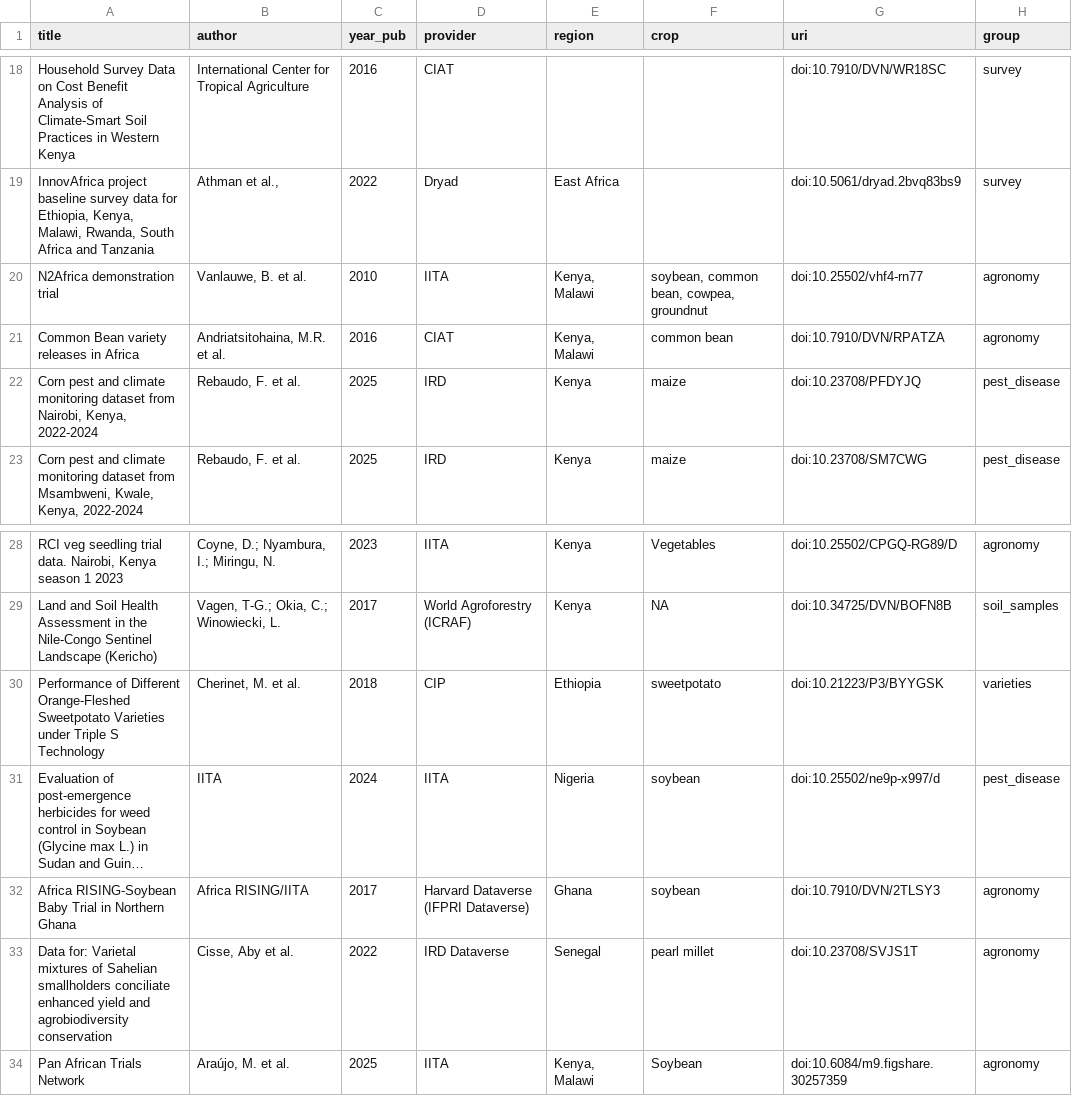
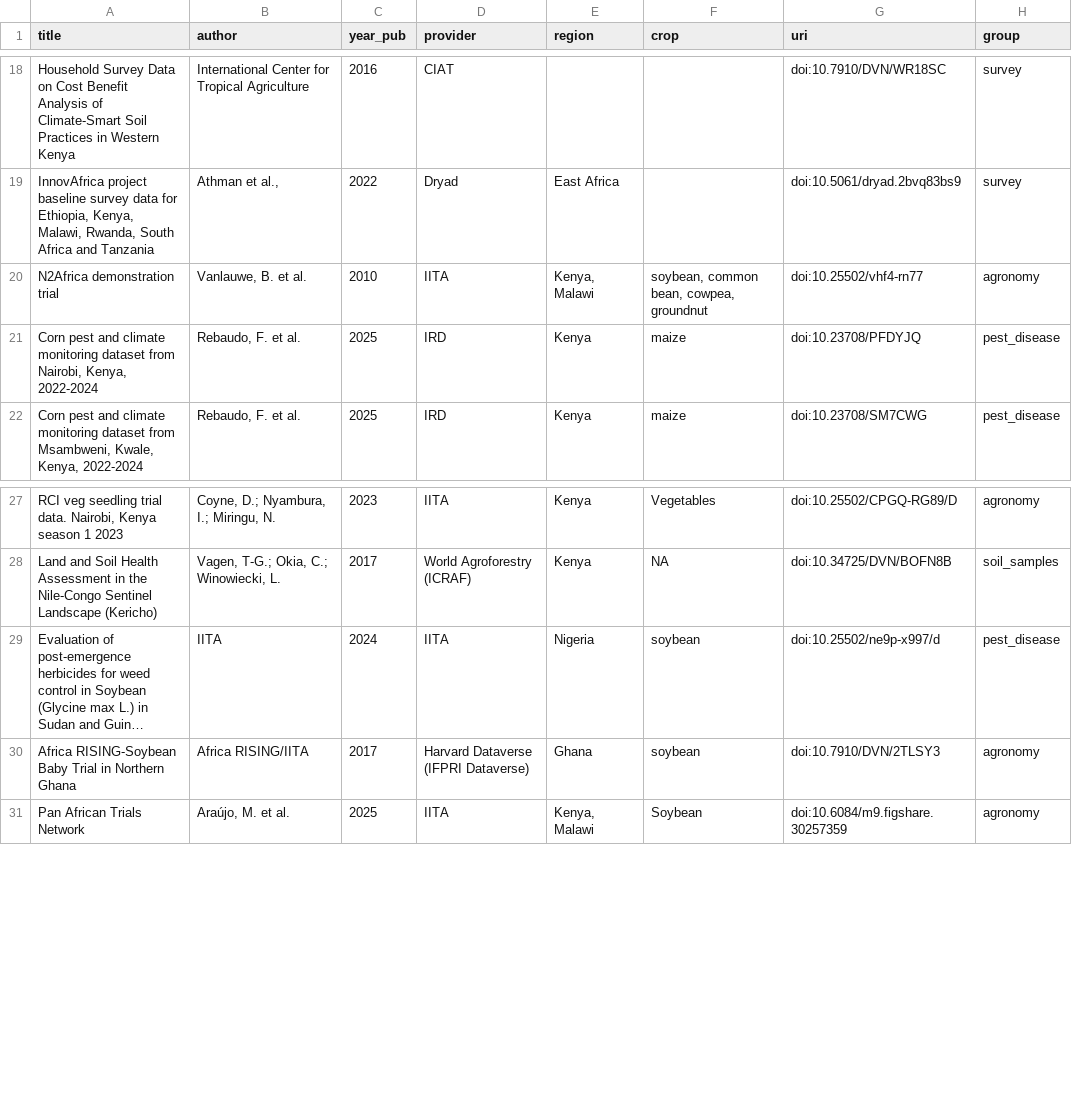
Before and after one commit to carob-data/carob, a CSV file: misc/todo/to-do.csv, drawn as a sheet; only a part is shown, gaps mark what is left out; long unchanged cells end in …; the diff names each change by its address in the sheet, - before the commit and + after, or states it on an @@ line.

```diff
--- a/misc/todo/to-do.csv
+++ b/misc/todo/to-do.csv
-row 21: Common Bean variety releases in Africa | Andriatsitohaina, M.R. et al. | 2016 | CIAT | Kenya, Malawi | common bean | doi:10.7910/DVN/RPATZA | agronomy
-row 30: Performance of Different Orange-Fleshed Sweetpotato Varieties under Triple S Technology | Cherinet, M. et al. | 2018 | CIP | Ethiopia | sweetpotato | doi:10.21223/P3/BYYGSK | varieties
-row 33: Data for: Varietal mixtures of Sahelian smallholders conciliate enhanced yield and agrobiodiversity conservation | Cisse, Aby et al. | 2022 | IRD Dataverse | Senegal | pearl millet | doi:10.23708/SVJS1T | agronomy
```
Also changed, not shown: 1 other file.
